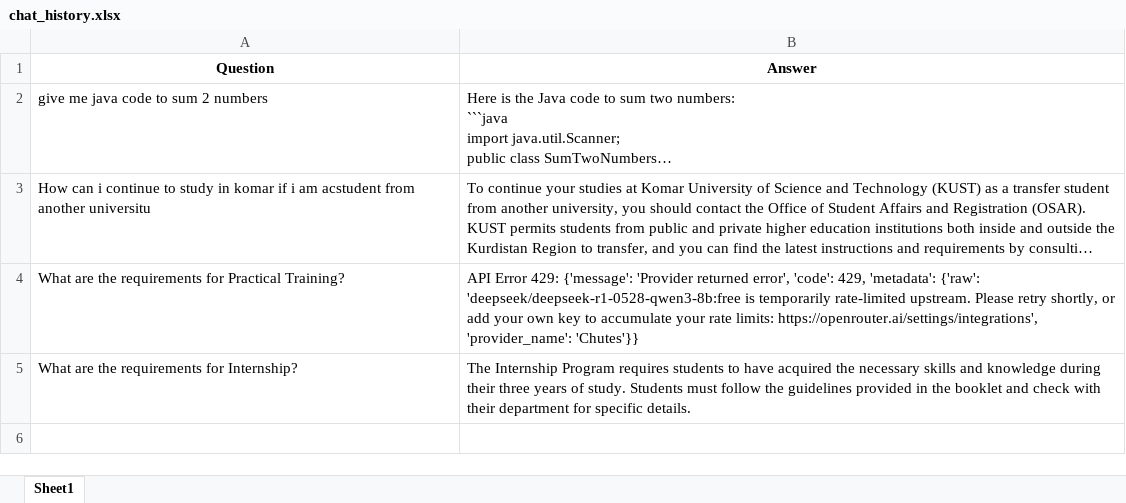
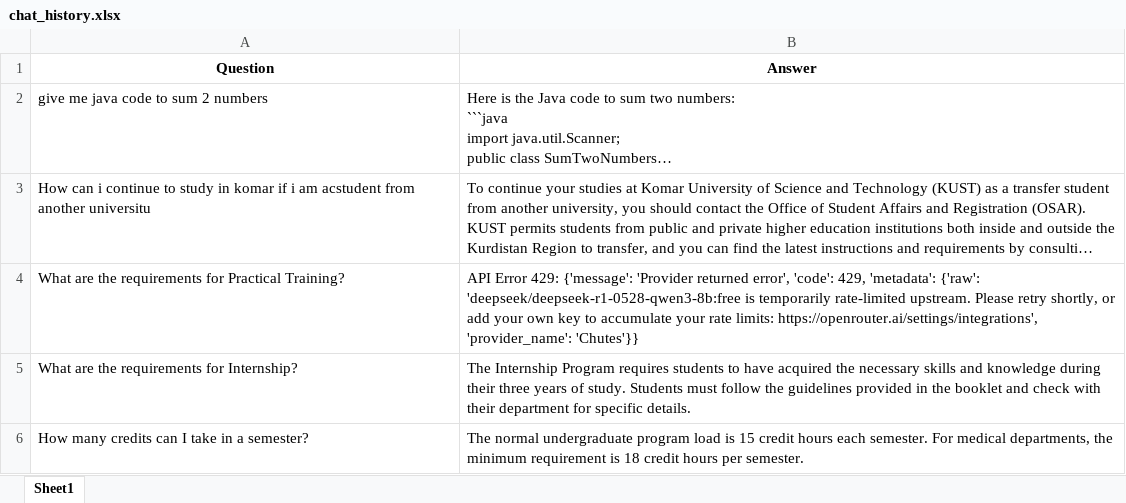
Before and after one commit to muayadjajo/kustchatbot, an Excel workbook: chat_logs/chat_history.xlsx, sheet Sheet1, drawn as a sheet; long unchanged cells end in …; values as stored, in another font and other column widths than the file's, no borders; the diff names each change by its address in the sheet, - before the commit and + after, or states it on an @@ line.

Commit message:
Update chat history

```diff
--- a/chat_logs/chat_history.xlsx (sheet Sheet1)
+++ b/chat_logs/chat_history.xlsx (sheet Sheet1)
+row 6: How many credits can I take in a semester? | The normal undergraduate program load is 15 credit hours each semester. For medical departments, the minimum requirement is 18 credit hours per semester.
```
